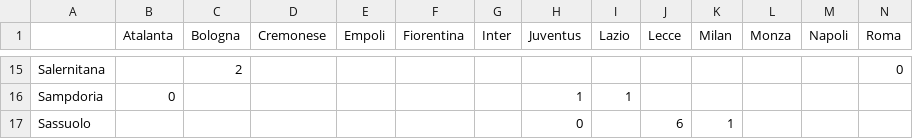
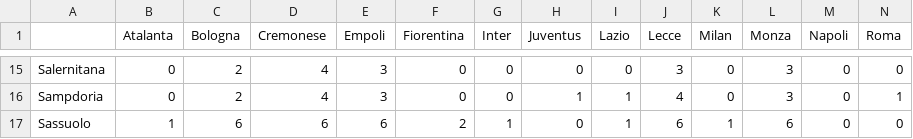
Before and after one commit to VittorioBurani/pyfanta, a CSV file: vincenti.csv, drawn as a sheet; only a part is shown, gaps mark what is left out; the diff covers the shown part only; the diff names each change by its address in the sheet, - before the commit and + after, or states it on an @@ line.

```diff
--- a/vincenti.csv
+++ b/vincenti.csv
-B15 (Atalanta): (empty)
+B15 (Atalanta): 0
-D15:D16 (Cremonese): (empty)
+D15:D16 (Cremonese): 4
-E15:E16 (Empoli): (empty)
+E15:E16 (Empoli): 3
-F15:F16 (Fiorentina): (empty)
+F15:F16 (Fiorentina): 0
-G15:G16 (Inter): (empty)
+G15:G16 (Inter): 0
-H15 (Juventus): (empty)
+H15 (Juventus): 0
-I15 (Lazio): (empty)
+I15 (Lazio): 0
-J15 (Lecce): (empty)
+J15 (Lecce): 3
-K15:K16 (Milan): (empty)
+K15:K16 (Milan): 0
-L15:L16 (Monza): (empty)
+L15:L16 (Monza): 3
-M15:M17 (Napoli): (empty)
+M15:M17 (Napoli): 0
-C16 (Bologna): (empty)
+C16 (Bologna): 2
-J16 (Lecce): (empty)
+J16 (Lecce): 4
-N16 (Roma): (empty)
+N16 (Roma): 1
-B17 (Atalanta): (empty)
+B17 (Atalanta): 1
-C17 (Bologna): (empty)
+C17 (Bologna): 6
-D17 (Cremonese): (empty)
+D17 (Cremonese): 6
-E17 (Empoli): (empty)
+E17 (Empoli): 6
-F17 (Fiorentina): (empty)
+F17 (Fiorentina): 2
-G17 (Inter): (empty)
+G17 (Inter): 1
-I17 (Lazio): (empty)
+I17 (Lazio): 1
-L17 (Monza): (empty)
+L17 (Monza): 6
-N17 (Roma): (empty)
+N17 (Roma): 0
```
Also changed, not shown: 119 edited cells elsewhere in this file, 2 other files.
